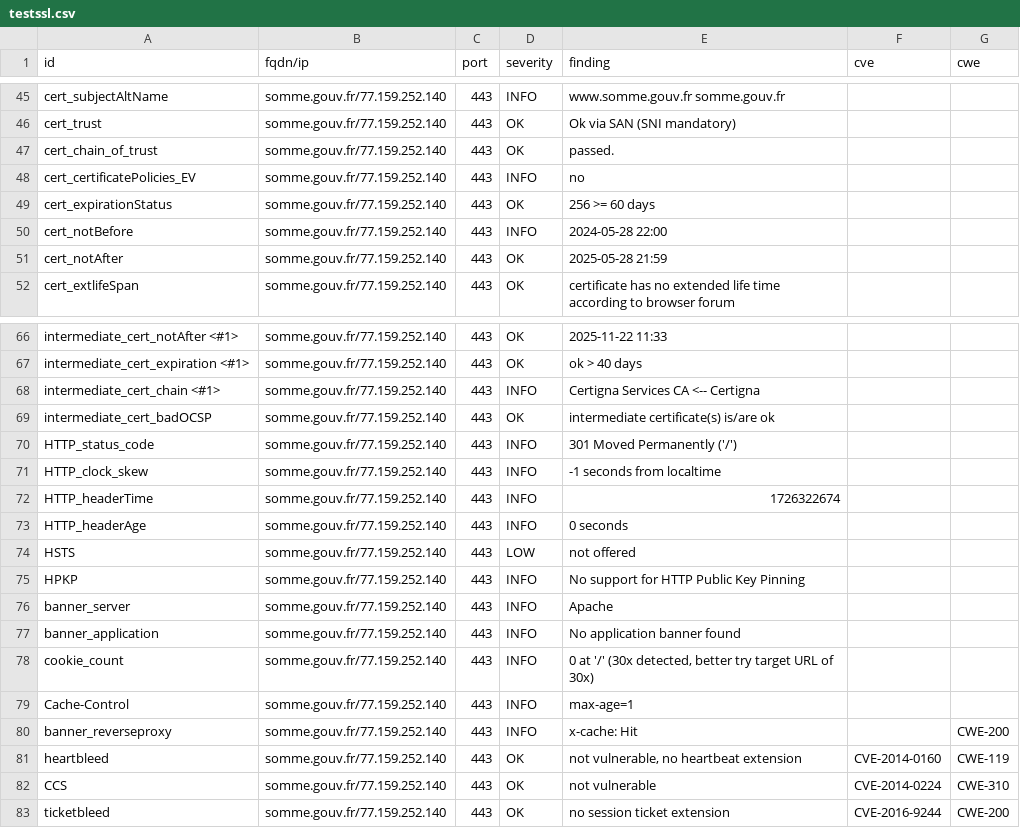
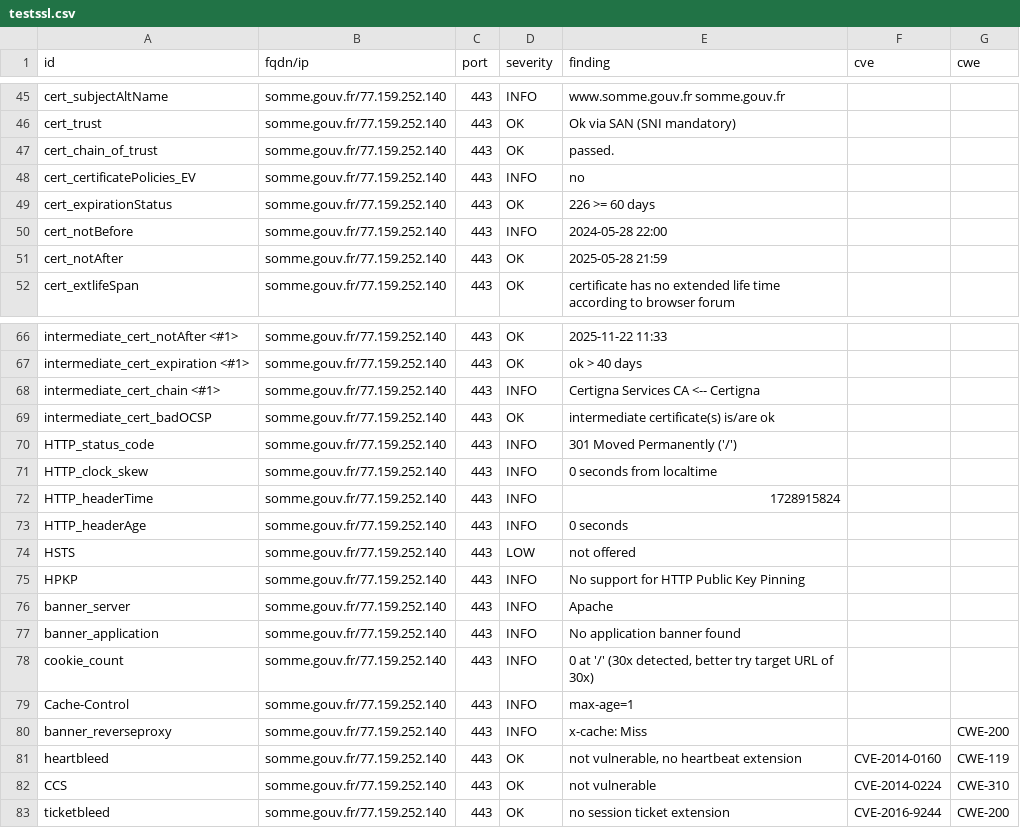
Before and after one commit to GKO-org/dashlordPrd9, a CSV file: results/aHR0cHM6Ly9zb21tZS5nb3V2LmZy/testssl.csv, drawn as a sheet; only a part is shown, gaps mark what is left out.

```diff
--- a/results/aHR0cHM6Ly9zb21tZS5nb3V2LmZy/testssl.csv
+++ b/results/aHR0cHM6Ly9zb21tZS5nb3V2LmZy/testssl.csv
@@ -48,3 +48,3 @@
 "cert_certificatePolicies_EV","somme.gouv.fr/77.159.252.140","443","INFO","no","",""
-"cert_expirationStatus","somme.gouv.fr/77.159.252.140","443","OK","256 >= 60 days","",""
+"cert_expirationStatus","somme.gouv.fr/77.159.252.140","443","OK","226 >= 60 days","",""
 "cert_notBefore","somme.gouv.fr/77.159.252.140","443","INFO","2024-05-28 22:00","",""
@@ -70,4 +70,4 @@
 "HTTP_status_code","somme.gouv.fr/77.159.252.140","443","INFO","301 Moved Permanently ('/')","",""
-"HTTP_clock_skew","somme.gouv.fr/77.159.252.140","443","INFO","-1 seconds from localtime","",""
-"HTTP_headerTime","somme.gouv.fr/77.159.252.140","443","INFO","1726322674","",""
+"HTTP_clock_skew","somme.gouv.fr/77.159.252.140","443","INFO","0 seconds from localtime","",""
+"HTTP_headerTime","somme.gouv.fr/77.159.252.140","443","INFO","1728915824","",""
 "HTTP_headerAge","somme.gouv.fr/77.159.252.140","443","INFO","0 seconds","",""
@@ -79,3 +79,3 @@
 "Cache-Control","somme.gouv.fr/77.159.252.140","443","INFO","max-age=1","",""
-"banner_reverseproxy","somme.gouv.fr/77.159.252.140","443","INFO","x-cache: Hit","","CWE-200"
+"banner_reverseproxy","somme.gouv.fr/77.159.252.140","443","INFO","x-cache: Miss","","CWE-200"
 "heartbleed","somme.gouv.fr/77.159.252.140","443","OK","not vulnerable, no heartbeat extension","CVE-2014-0160","CWE-119"
```
Also changed, not shown: 9 other files.
